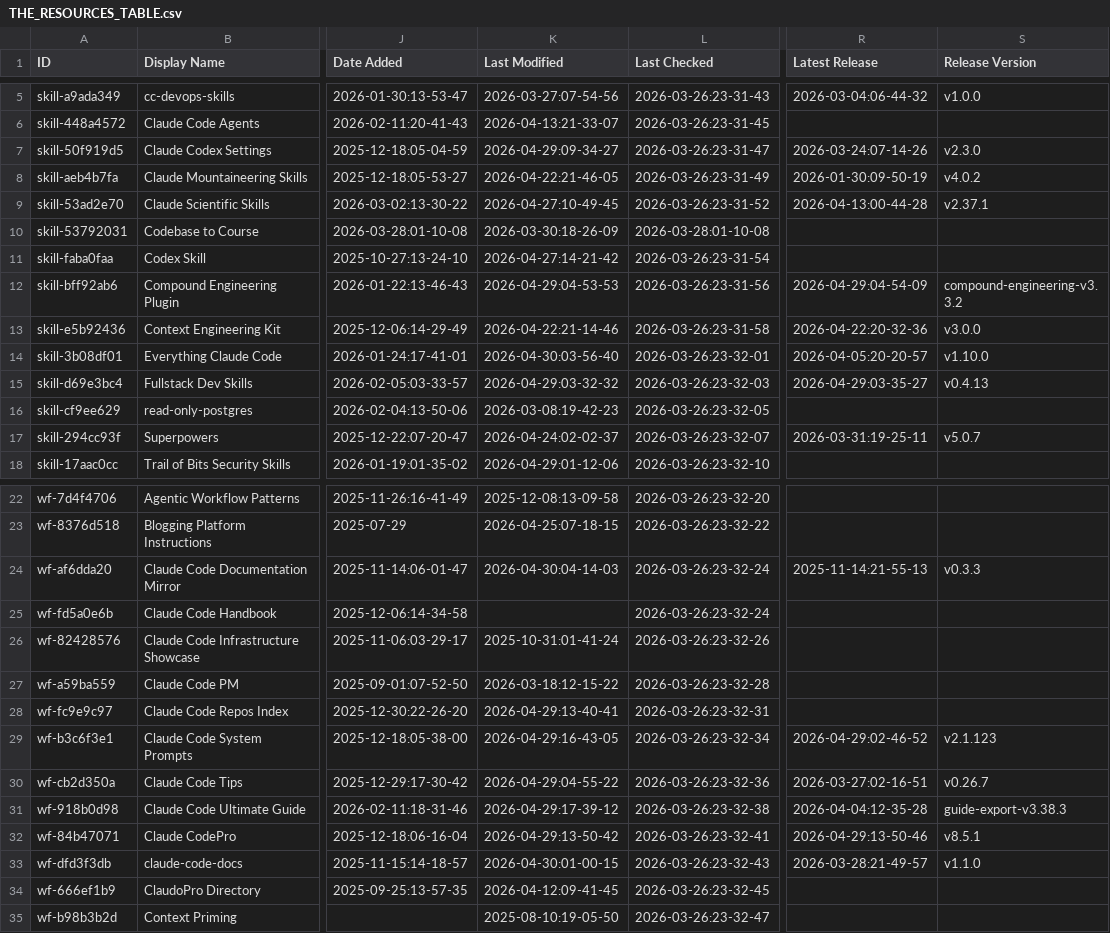
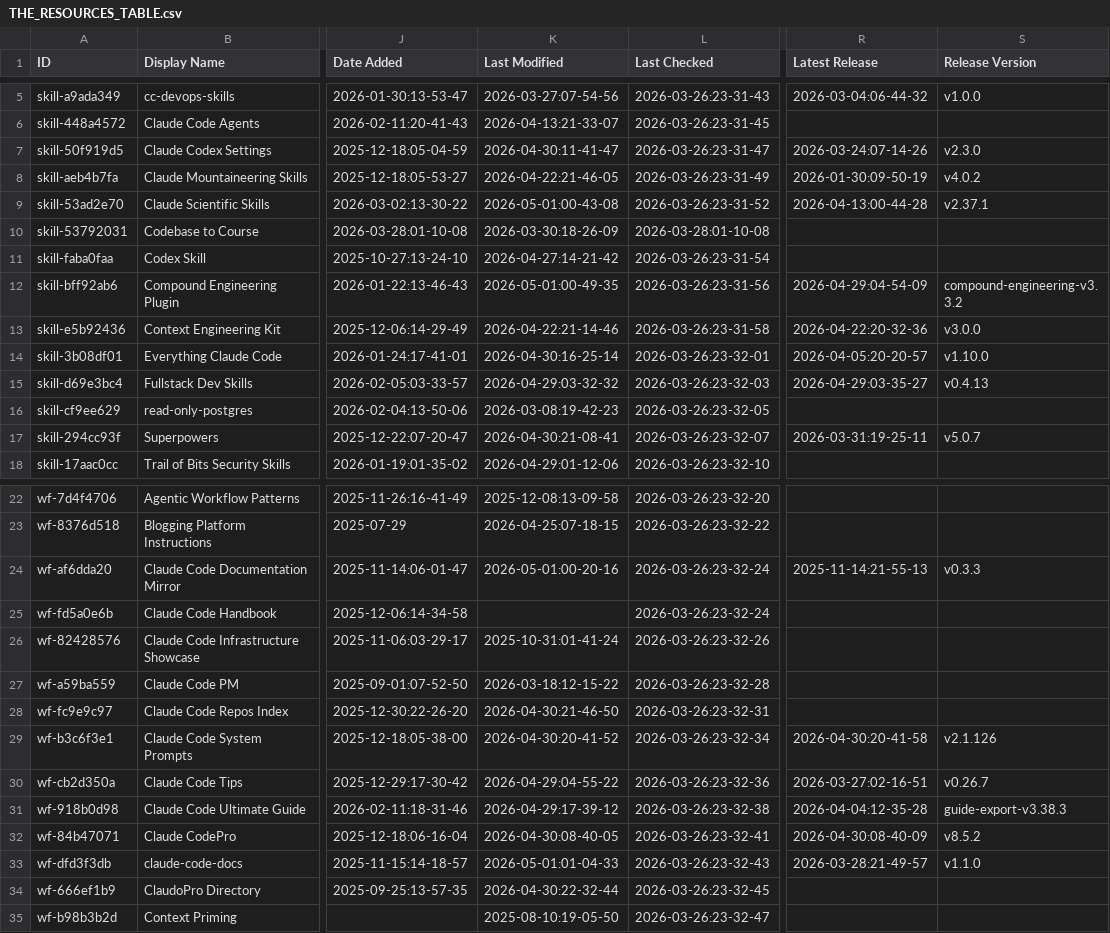
Before and after one commit to g2goose/awesome-claude-code, a CSV file: THE_RESOURCES_TABLE.csv, drawn as a sheet; only a part is shown, gaps mark what is left out; the diff covers the shown part only; the diff names each change by its address in the sheet, - before the commit and + after, or states it on an @@ line.

```diff
--- a/THE_RESOURCES_TABLE.csv
+++ b/THE_RESOURCES_TABLE.csv
-K7 (Last Modified): 2026-04-29:09-34-27
+K7 (Last Modified): 2026-04-30:11-41-47
-K9 (Last Modified): 2026-04-27:10-49-45
+K9 (Last Modified): 2026-05-01:00-43-08
-K12 (Last Modified): 2026-04-29:04-53-53
+K12 (Last Modified): 2026-05-01:00-49-35
-K14 (Last Modified): 2026-04-30:03-56-40
+K14 (Last Modified): 2026-04-30:16-25-14
-K17 (Last Modified): 2026-04-24:02-02-37
+K17 (Last Modified): 2026-04-30:21-08-41
-K24 (Last Modified): 2026-04-30:04-14-03
+K24 (Last Modified): 2026-05-01:00-20-16
-K28 (Last Modified): 2026-04-29:13-40-41
+K28 (Last Modified): 2026-04-30:21-46-50
-K29 (Last Modified): 2026-04-29:16-43-05
+K29 (Last Modified): 2026-04-30:20-41-52
-R29 (Latest Release): 2026-04-29:02-46-52
+R29 (Latest Release): 2026-04-30:20-41-58
-S29 (Release Version): v2.1.123
+S29 (Release Version): v2.1.126
-K32 (Last Modified): 2026-04-29:13-50-42
+K32 (Last Modified): 2026-04-30:08-40-05
-R32 (Latest Release): 2026-04-29:13-50-46
+R32 (Latest Release): 2026-04-30:08-40-09
-S32 (Release Version): v8.5.1
+S32 (Release Version): v8.5.2
-K33 (Last Modified): 2026-04-30:01-00-15
+K33 (Last Modified): 2026-05-01:01-04-33
-K34 (Last Modified): 2026-04-12:09-41-45
+K34 (Last Modified): 2026-04-30:22-32-44
```
Also changed, not shown: 30 edited cells elsewhere in this file.
